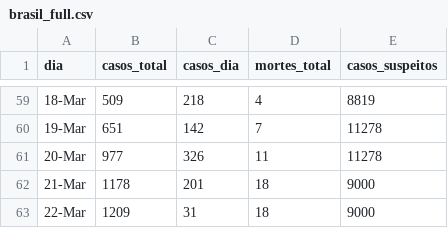
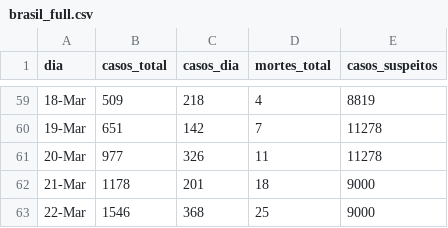
Before and after one commit to ga-fleury/Coronavirus-Brasil, a CSV file: data/brasil_full.csv, drawn as a sheet; only a part is shown, gaps mark what is left out.

```diff
--- a/data/brasil_full.csv
+++ b/data/brasil_full.csv
@@ -62,2 +62,2 @@
 21-Mar,1178,201,18,9000
-22-Mar,1209,31,18,9000
+22-Mar,1546,368,25,9000
```
Also changed, not shown: 2 other files.
